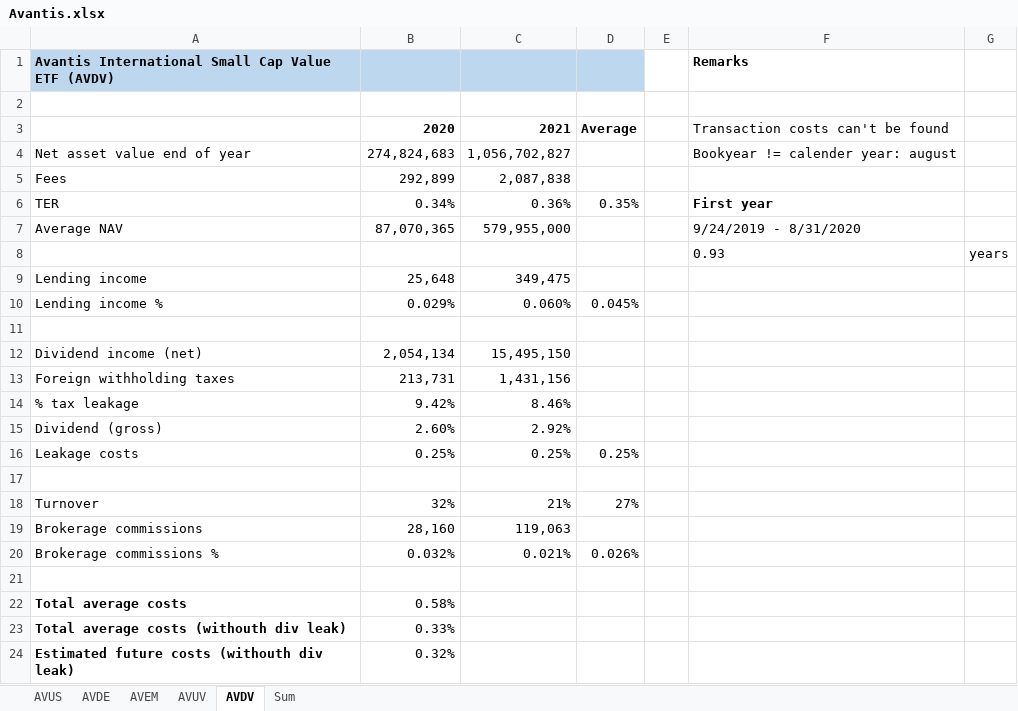
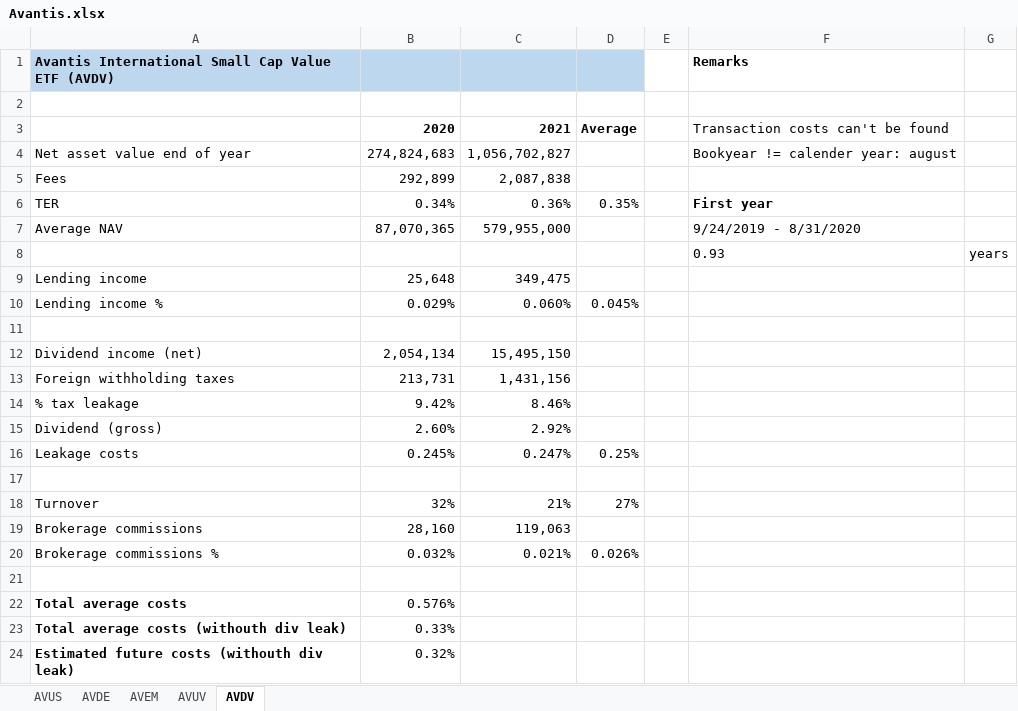
Before and after one commit to Jokerling45/indexfondsen, an Excel workbook: Avantis/Avantis.xlsx, sheet AVDV, drawn as a sheet; values as stored, in another font and other column widths than the file's, no borders; the diff names each change by its address in the sheet, - before the commit and + after, or states it on an @@ line.

```diff
--- a/Avantis/Avantis.xlsx (sheet AVDV)
+++ b/Avantis/Avantis.xlsx (sheet AVDV)
-sheet tab: Sum
-B16: 0.25%
+B16: 0.245%
-C16: 0.25%
+C16: 0.247%
-B22: 0.58%
+B22: 0.576%
```
Also changed, not shown: sheet AVUV.
